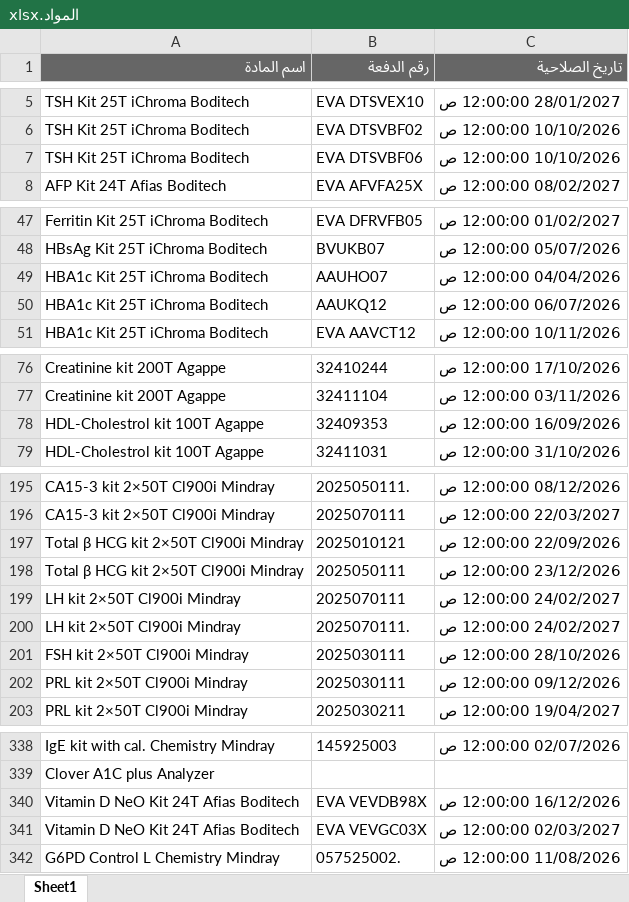
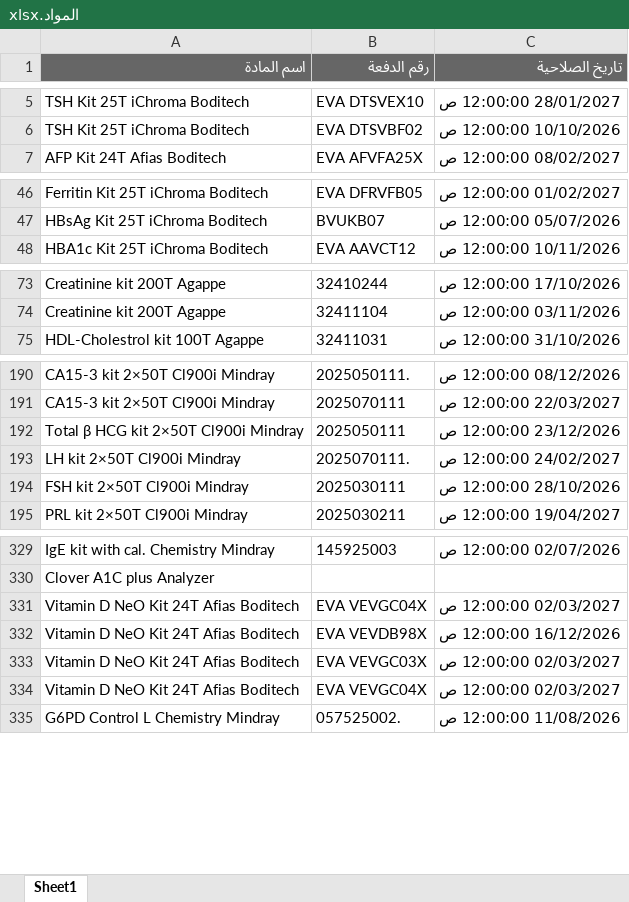
Before and after one commit to abdallawolf92/expiry-check, an Excel workbook: المواد.xlsx, sheet Sheet1, drawn as a sheet; only a part is shown, gaps mark what is left out; values as stored, in another font and other column widths than the file's, no borders; removed rows and columns are numbered as before the commit, all else as after; the diff covers the shown part only; the diff names each change by its address in the sheet, - before the commit and + after, or states it on an @@ line.

Commit message:
Add files via upload

```diff
--- a/المواد.xlsx (sheet Sheet1)
+++ b/المواد.xlsx (sheet Sheet1)
-row 7: TSH Kit 25T iChroma Boditech | EVA DTSVBF06 | 10/10/2026 12:00:00 ص
-row 49: HBA1c Kit 25T iChroma Boditech | AAUHO07 | 04/04/2026 12:00:00 ص
-row 50: HBA1c Kit 25T iChroma Boditech | AAUKQ12 | 06/07/2026 12:00:00 ص
-row 78: HDL-Cholestrol kit 100T Agappe | 32409353 | 16/09/2026 12:00:00 ص
-row 197: Total β HCG kit 2×50T Cl900i Mindray | 2025010121 | 22/09/2026 12:00:00 ص
-row 199: LH kit 2×50T Cl900i Mindray | 2025070111 | 24/02/2027 12:00:00 ص
-row 202: PRL kit 2×50T Cl900i Mindray | 2025030111 | 09/12/2026 12:00:00 ص
+row 331: Vitamin D NeO Kit 24T Afias Boditech | EVA VEVGC04X | 02/03/2027 12:00:00 ص
+row 334: Vitamin D NeO Kit 24T Afias Boditech | EVA VEVGC04X | 02/03/2027 12:00:00 ص
```
Also changed, not shown: 1 added row and 3 removed rows elsewhere in this sheet.
